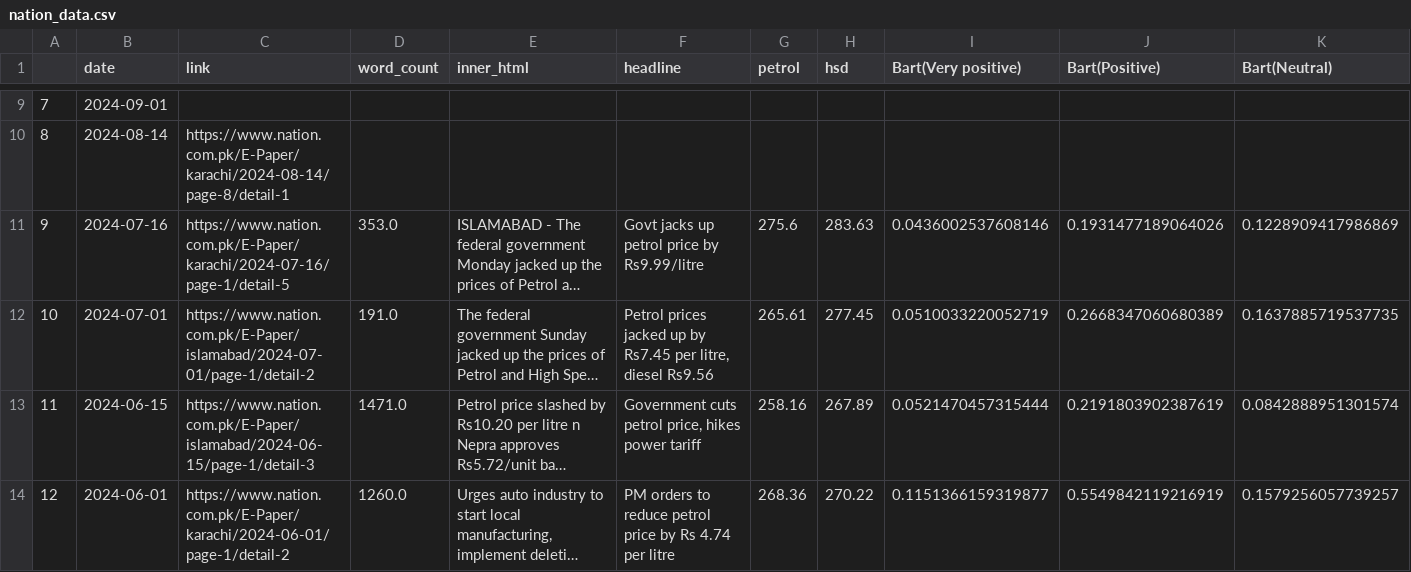
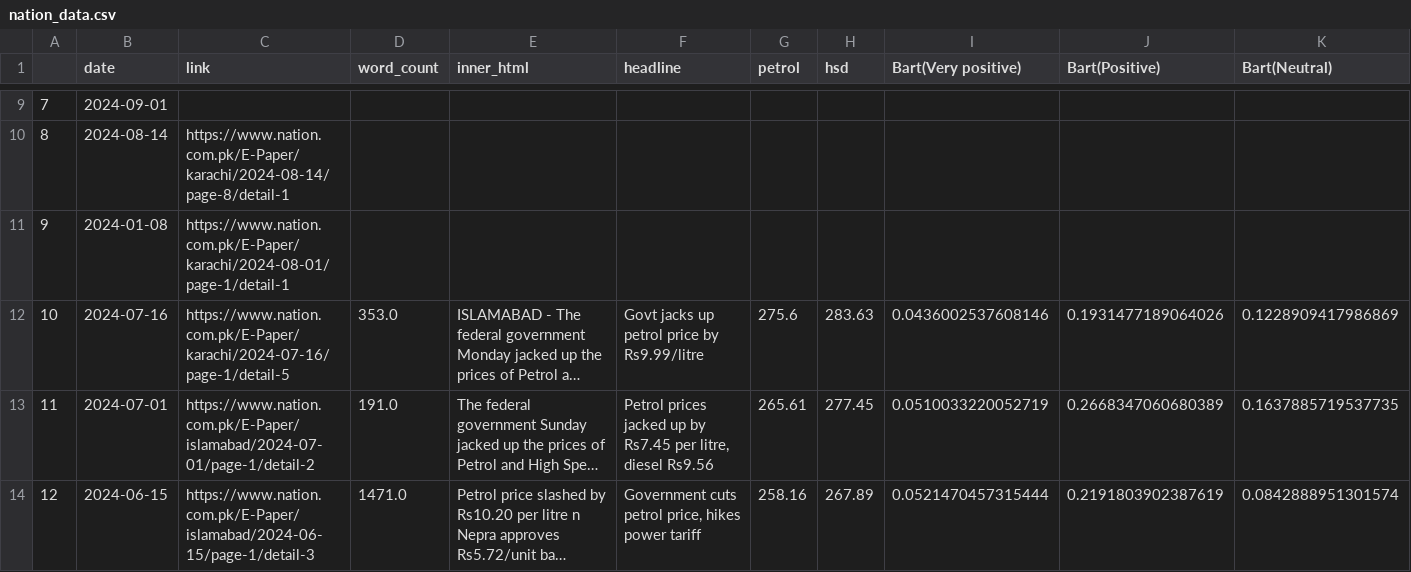
Before and after one commit to NehalNN10/STRP_Project, a CSV file: data/nation_data.csv, drawn as a sheet; only a part is shown, gaps mark what is left out; the shorter side is filled out with more unchanged rows; long unchanged cells end in …; addresses are those after the commit; rows hold the shown columns only; the diff names each change by its address in the sheet, - before the commit and + after, or states it on an @@ line.

```diff
--- a/data/nation_data.csv
+++ b/data/nation_data.csv
+row 11: 9 | 2024-01-08 | https://www.nation.com.pk/E-Paper/karachi/2024-08-01/page-1/detail-1
@@ column A renumbered from row 12 down @@
```
Also changed, not shown: data/brecorder_data.csv, data/daily_dunya_data.csv, 5 other files.
